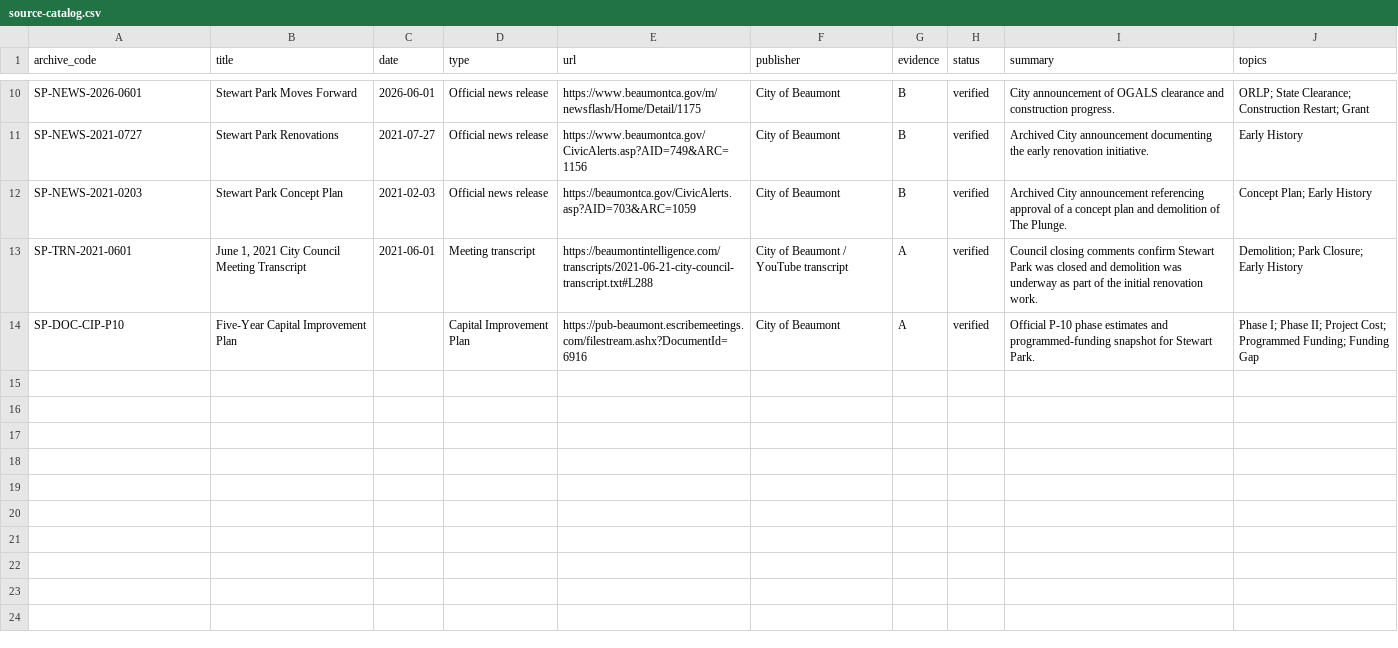
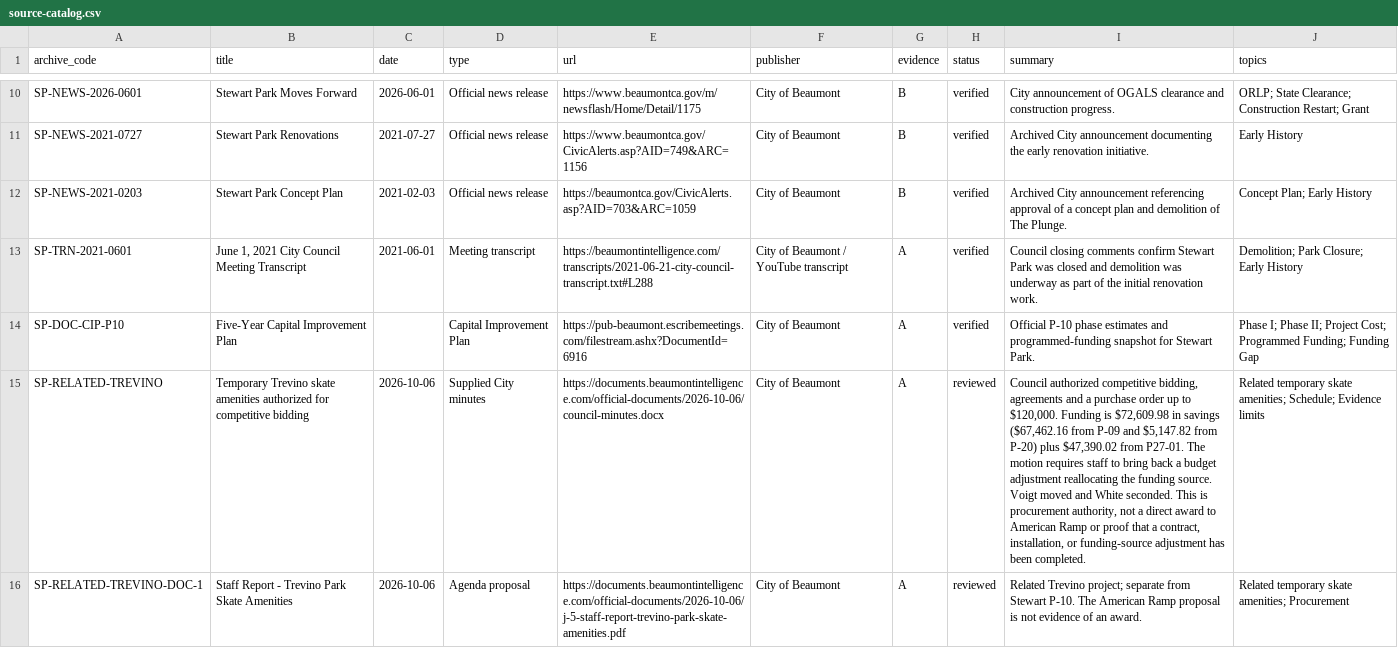
Before and after one commit to alwhite524/beaumont-intelligence, a CSV file: data/stewart-park/source-catalog.csv, drawn as a sheet; only a part is shown, gaps mark what is left out; the diff covers the shown part only; the diff names each change by its address in the sheet, - before the commit and + after, or states it on an @@ line.

Commit message:
Synchronize Downtown and Stewart Park recent actions and sources

```diff
--- a/data/stewart-park/source-catalog.csv
+++ b/data/stewart-park/source-catalog.csv
+row 15: SP-RELATED-TREVINO | Temporary Trevino skate amenities authorized for competitive bidding | 2026-10-06 | Supplied City minutes | https://documents.beaumontintelligence.com/official-documents/2026-10-06/council-minutes.docx | City of Beaumont | A | reviewed | Council authorized competitive bidding, agreements and a purchase order up to $120,000. Funding is $72,609.98 in savings ($67,462.16 from P-09 and $5,147.82 from P-20) plus $47,390.02 from P27-01. The motion requires staff to bring back a budget adjustment reallocating the funding source. Voigt moved and White seconded. This is procurement authority, not a direct award to American Ramp or proof that a contract, installation, or funding-source adjustment has been completed. | Related temporary skate amenities; Schedule; Evidence limits
+row 16: SP-RELATED-TREVINO-DOC-1 | Staff Report - Trevino Park Skate Amenities | 2026-10-06 | Agenda proposal | https://documents.beaumontintelligence.com/official-documents/2026-10-06/j-5-staff-report-trevino-park-skate-amenities.pdf | City of Beaumont | A | reviewed | Related Trevino project; separate from Stewart P-10. The American Ramp proposal is not evidence of an award. | Related temporary skate amenities; Procurement
```
Also changed, not shown: 2 added rows elsewhere in this file, 27 other files.
